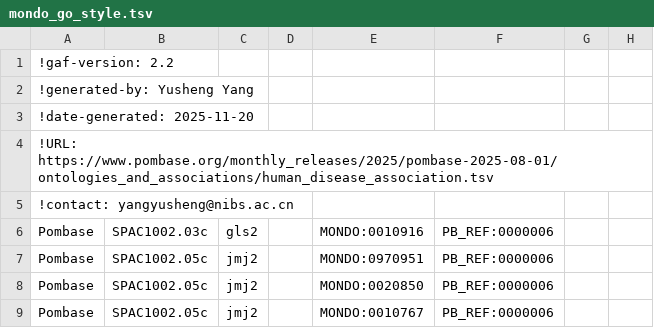
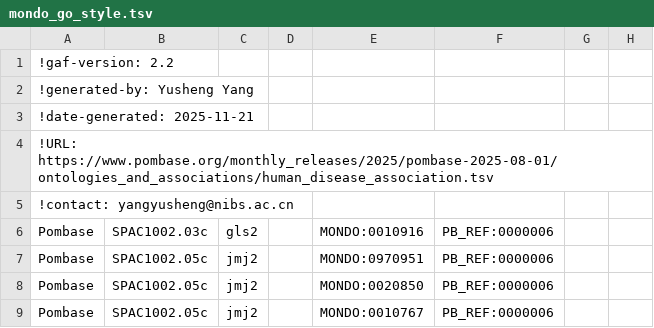
Before and after one commit to DIT-HAP/DIT_HAP_streamlit, a TSV file: data/resource/pombase_data/2025-10-01/ontologies_and_associations/mondo_go_style.tsv, drawn as a sheet; only a part is shown; the diff names each change by its address in the sheet, - before the commit and + after, or states it on an @@ line.

Commit message:
chore(data): update date-generated to 2025-11-21

```diff
--- a/data/resource/pombase_data/2025-10-01/ontologies_and_associations/mondo_go_style.tsv
+++ b/data/resource/pombase_data/2025-10-01/ontologies_and_associations/mondo_go_style.tsv
-A3: !date-generated: 2025-11-20
+A3: !date-generated: 2025-11-21
```
Also changed, not shown: 1 other file.
